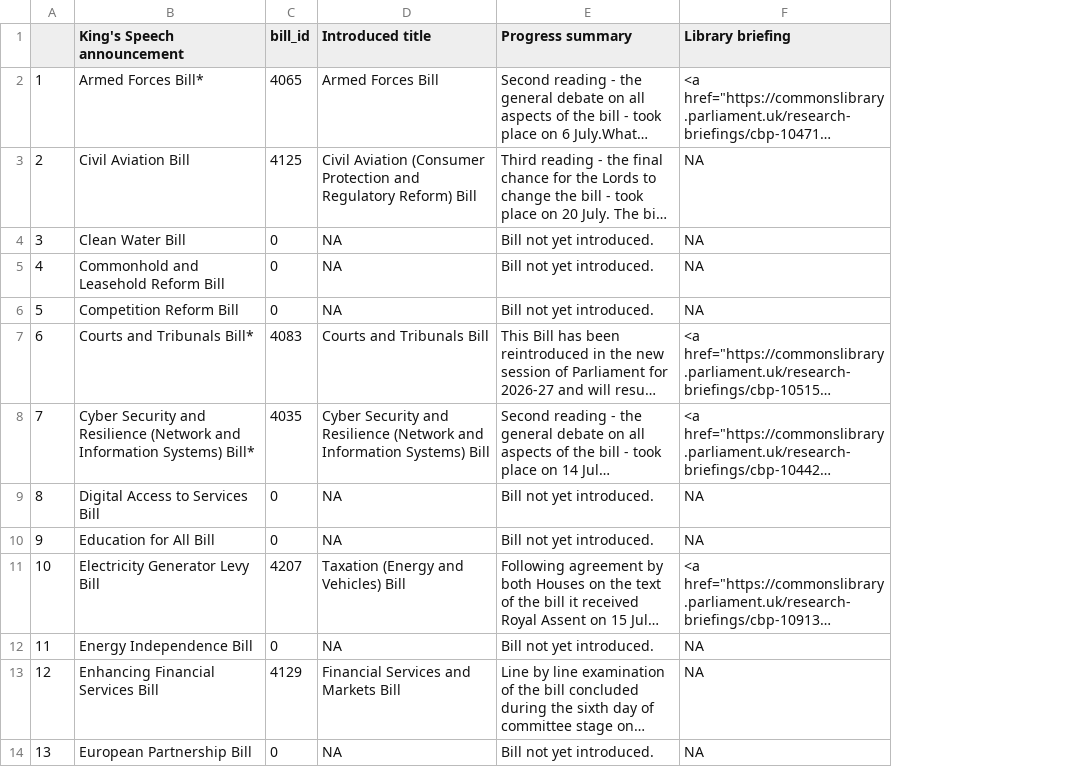
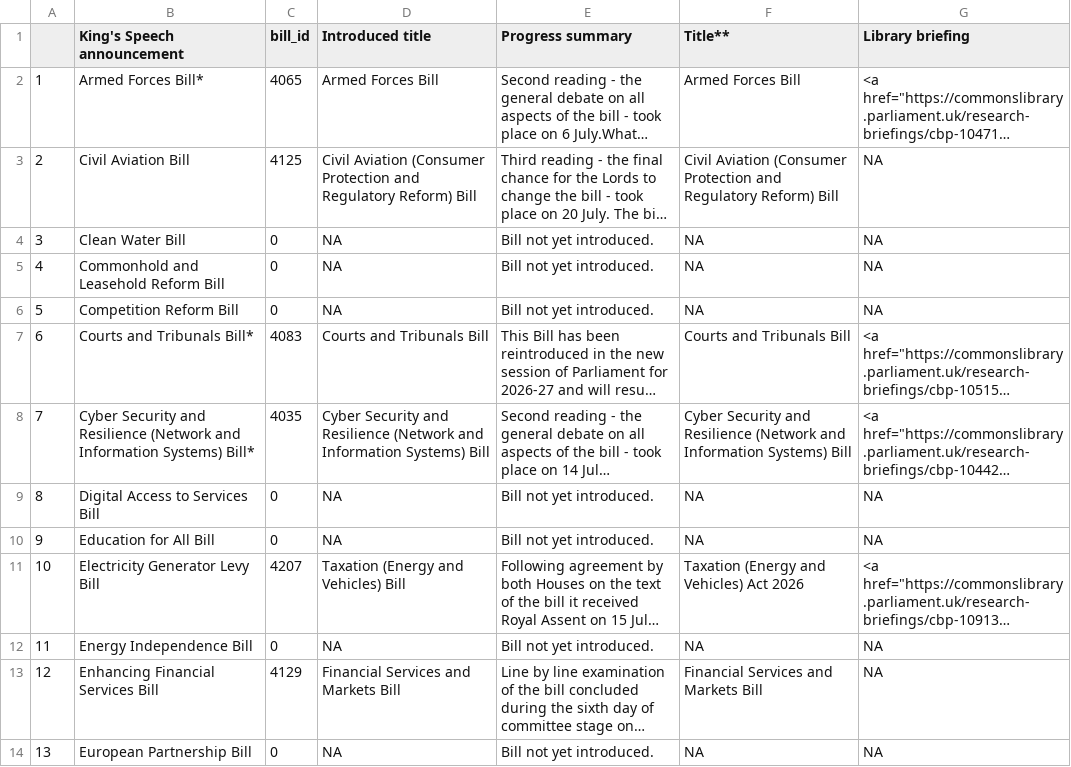
Before and after one commit to leahyc-parliament/kings_speech_bills, a CSV file: app_data/news.csv, drawn as a sheet; only a part is shown; long unchanged cells end in …; the diff names each change by its address in the sheet, - before the commit and + after, or states it on an @@ line.

```diff
--- a/app_data/news.csv
+++ b/app_data/news.csv
+column F (Title**), rows 2-14: Armed Forces Bill | Civil Aviation (Consumer Protection and Regulatory Reform) Bill | NA | NA | NA | Courts and Tribunals Bill | Cyber Security and Resilience (Network and Information Systems) Bill | NA | NA | Taxation (Energy and Vehicles) Act 2026 | NA | Financial Services and Markets Bill | NA
```
Also changed, not shown: app_data/main_table.csv, 1 other file.
